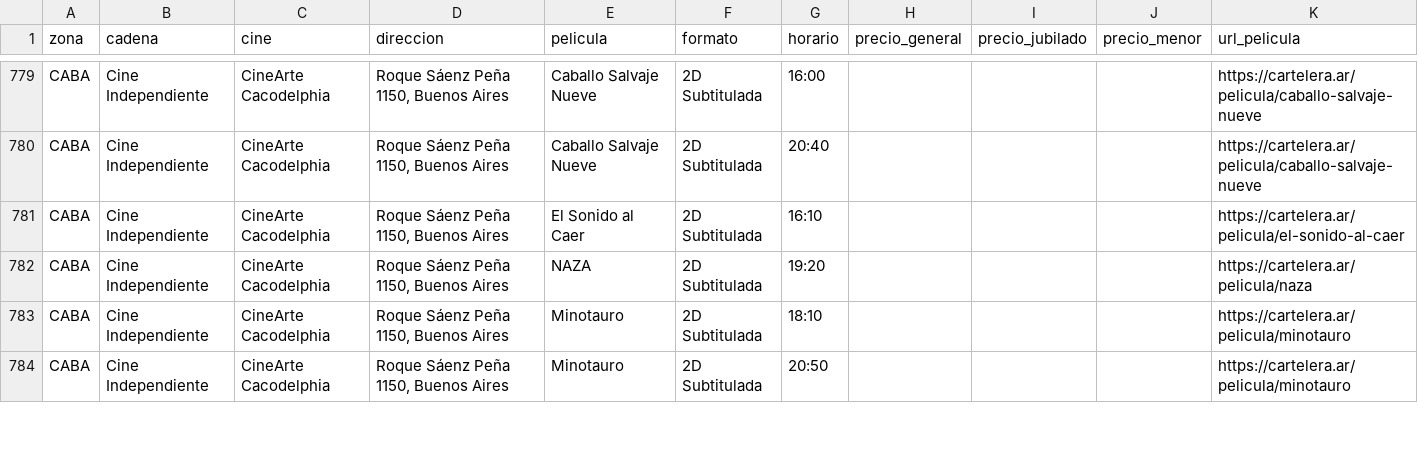
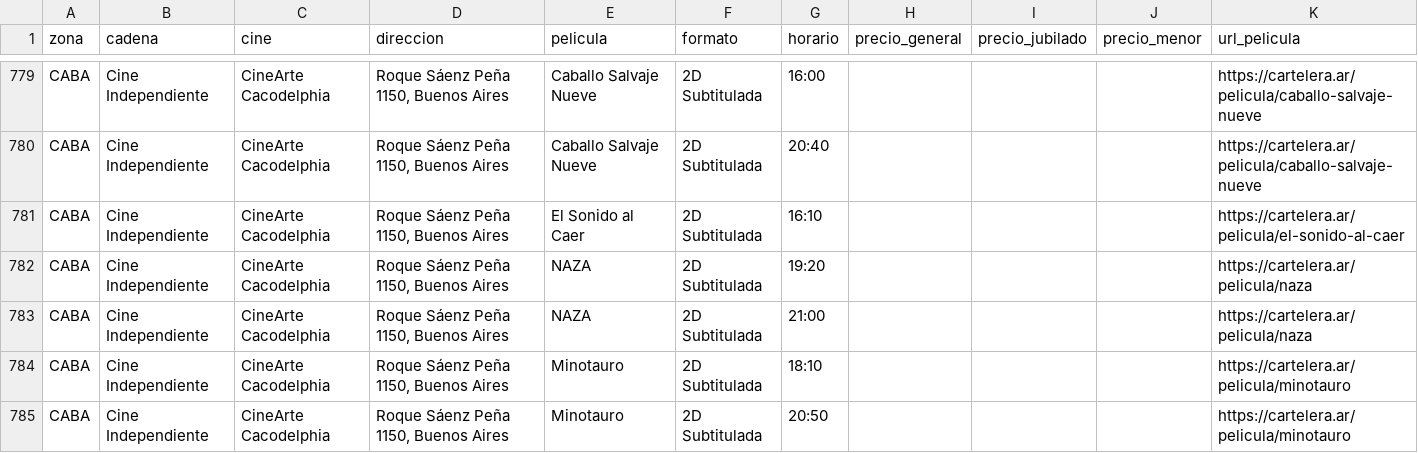
Before and after one commit to theojorge/CineMap, a CSV file: cartelera-csv/2026-11-24.csv, drawn as a sheet; only a part is shown, gaps mark what is left out; the diff covers the shown part only.

```diff
--- a/cartelera-csv/2026-11-24.csv
+++ b/cartelera-csv/2026-11-24.csv
@@ -782,2 +782,3 @@ CABA,Cine Independiente,CineArte Cacodelphia,"Roque Sáenz Peña 1150, Buenos Ai
 CABA,Cine Independiente,CineArte Cacodelphia,"Roque Sáenz Peña 1150, Buenos Aires",NAZA,2D Subtitulada,19:20,,,,https://cartelera.ar/pelicula/naza
+CABA,Cine Independiente,CineArte Cacodelphia,"Roque Sáenz Peña 1150, Buenos Aires",NAZA,2D Subtitulada,21:00,,,,https://cartelera.ar/pelicula/naza
 CABA,Cine Independiente,CineArte Cacodelphia,"Roque Sáenz Peña 1150, Buenos Aires",Minotauro,2D Subtitulada,18:10,,,,https://cartelera.ar/pelicula/minotauro
```
Also changed, not shown: 3 added rows, 4 removed rows, 13 moved rows and 2 edited cells elsewhere in this file, cartelera-csv/2026-11-21.csv, cartelera-csv/2026-11-22.csv, 34 other files.
